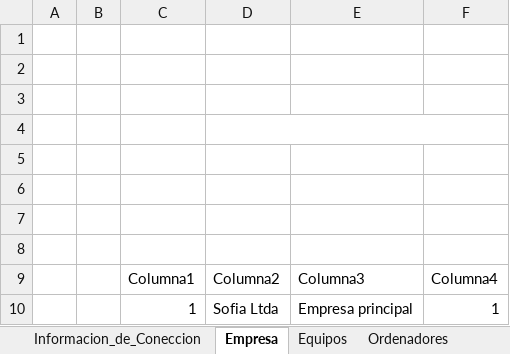
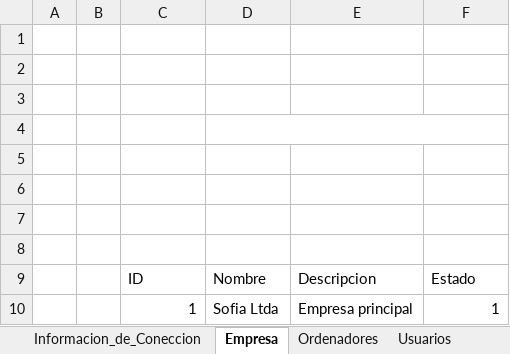
Before and after one commit to llanos1205/Sofia_Inv, an Excel workbook: INVENTARIO_GST.xlsm, sheet Empresa, drawn as a sheet; values as stored, in another font and other column widths than the file's, no borders; charts and pictures and table styles not drawn; removed rows and columns are numbered as before the commit, all else as after; the diff names each change by its address in the sheet, - before the commit and + after, or states it on an @@ line.

```diff
--- a/INVENTARIO_GST.xlsm (sheet Empresa)
+++ b/INVENTARIO_GST.xlsm (sheet Empresa)
-sheet tab: Equipos
-row 9:  |  | Columna1 | Columna2 | Columna3 | Columna4
+row 9:  |  | ID | Nombre | Descripcion | Estado
```
Also changed, not shown: sheet Usuarios, sheet Impresoras, sheet Otros_Equipos, sheet Auditoria, other sheet tabs, charts or pictures, 5 other files.
